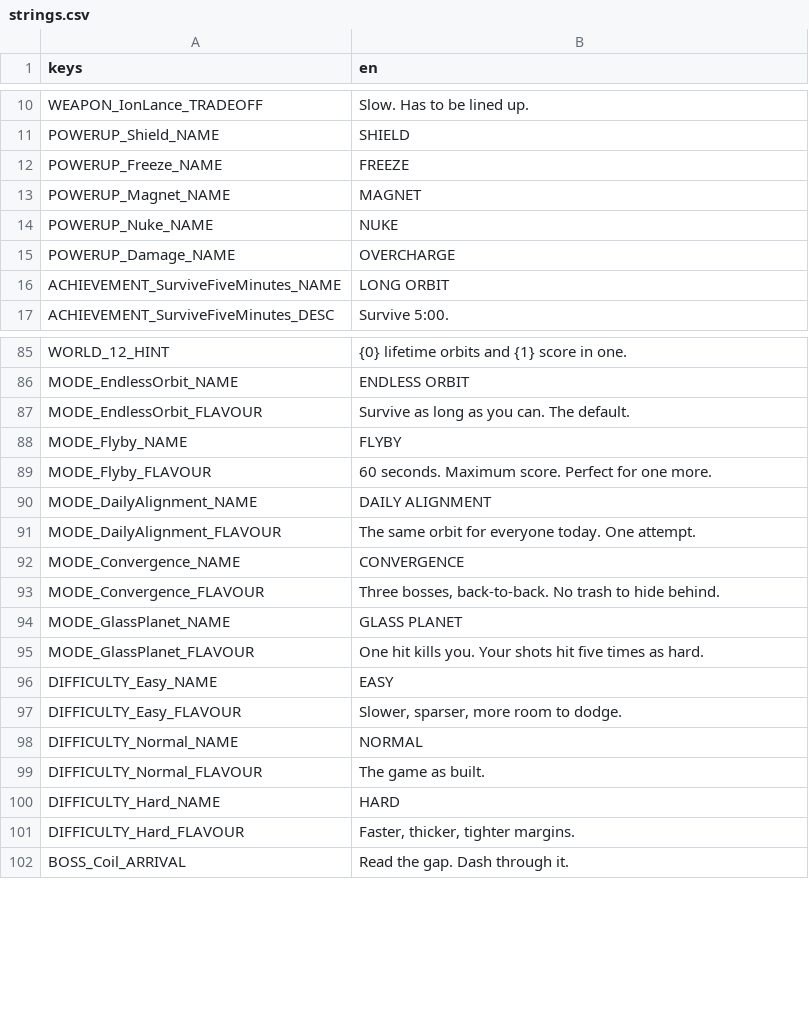
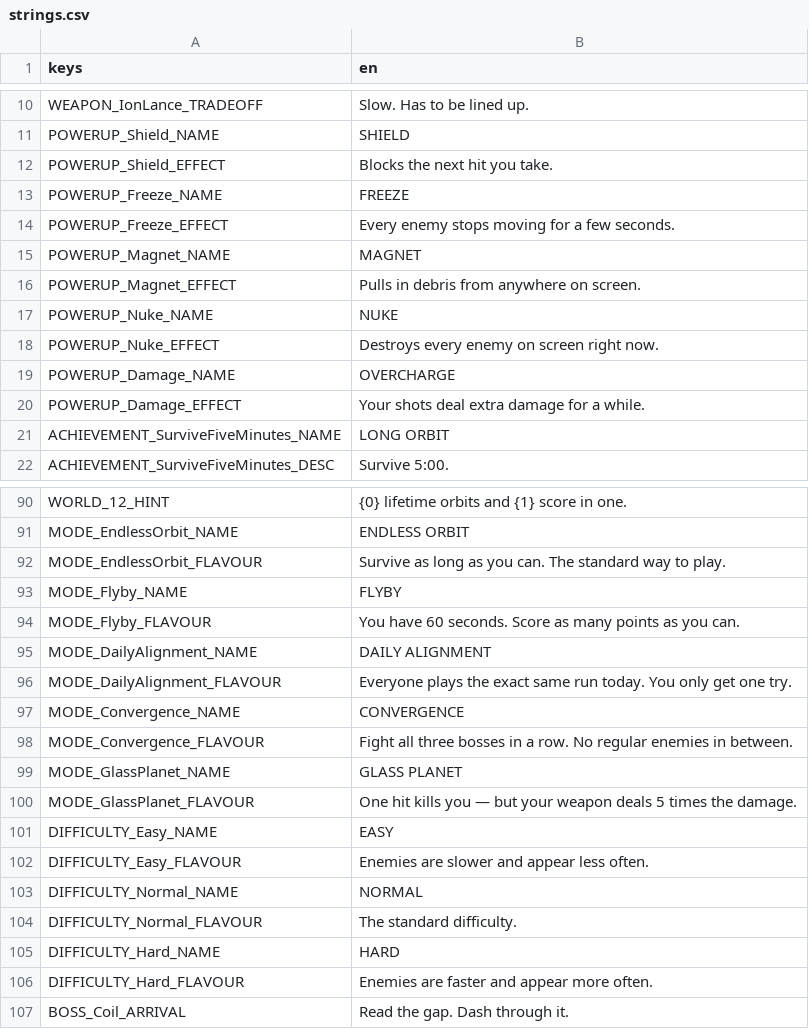
Before and after one commit to Gr33nOps/Grinfinity, a CSV file: translations/strings.csv, drawn as a sheet; only a part is shown, gaps mark what is left out; the diff covers the shown part only.

Commit message:
Fix UI overlap/consistency and simplify wording, from playtest feedback
Real playtest screenshots turned up genuine overlap and clarity bugs:

- GameOver screen: the GAME OVER title's bounding box overlapped the
  RestartButton, and the bottom-anchored Recap text overlapped the
  MenuButton, on hand-tuned absolute offsets across three independently
  anchored elements. Rebuilt as one flow-based VBoxContainer with
  automatic spacing, and swapped the two oversized circular PLAY/MENU
  texture buttons for compact flat text buttons matching every other
  screen's style — freeing the space that was causing the overlap in
  the first place, not just moving numbers around.
- Gameplay HUD: a body drifting into the top-left corner made the
  dash/rapid-fire icons and kill count unreadable, since nothing backed
  them against the arena behind. Added a semi-transparent strip behind
  the whole top HUD row (kills, ability icons, timer, score, best) so
  it stays legible regardless of what's flying behind it.
- Every screen's buttons showed Godot's default focus rectangle
  inconsistently (visible on whichever button last had focus, e.g.
  "NEXT" on the leaderboard, "ENDLESS ORBIT" on mode select) — jarring
  against a UI that already communicates focus via font colour. One
  shared theme (theme/ui_theme.tres, registered as the project default)
  removes the redundant box everywhere at once.

Also, per "modes powers and all the stuff inside it" being hard to
follow: simplified the wording for every mode, difficulty, relic, and
arena event description in translations/strings.csv — plainer
phrasing, same meaning, no code changes needed since M7 already routed
all of this through translation keys. And power-ups now explain
themselves: added an Effect field to PowerUps.Profile and wired
GameManager.CollectPowerUp to Announce() a pickup's name and effect,
matching what relics, bosses, and achievements already do — previously
a Shield or Overcharge pickup gave no explanation of what it did at all.

Verified live: cold import clean, GameOver screenshot confirms no
overlap, gameplay screenshot confirms the HUD backing panel holds up
with a body behind it, mode select and leaderboard confirm the focus
box is gone, and a forced power-up drop confirms the new announcement
renders correctly.

```diff
--- a/translations/strings.csv
+++ b/translations/strings.csv
@@ -11,6 +11,11 @@ WEAPON_IonLance_TRADEOFF,Slow. Has to be lined up.
 POWERUP_Shield_NAME,SHIELD
+POWERUP_Shield_EFFECT,Blocks the next hit you take.
 POWERUP_Freeze_NAME,FREEZE
+POWERUP_Freeze_EFFECT,"Every enemy stops moving for a few seconds."
 POWERUP_Magnet_NAME,MAGNET
+POWERUP_Magnet_EFFECT,"Pulls in debris from anywhere on screen."
 POWERUP_Nuke_NAME,NUKE
+POWERUP_Nuke_EFFECT,Destroys every enemy on screen right now.
 POWERUP_Damage_NAME,OVERCHARGE
+POWERUP_Damage_EFFECT,"Your shots deal extra damage for a while."
 ACHIEVEMENT_SurviveFiveMinutes_NAME,LONG ORBIT
@@ -86,17 +91,17 @@ WORLD_12_HINT,"{0} lifetime orbits and {1} score in one."
 MODE_EndlessOrbit_NAME,ENDLESS ORBIT
-MODE_EndlessOrbit_FLAVOUR,Survive as long as you can. The default.
+MODE_EndlessOrbit_FLAVOUR,"Survive as long as you can. The standard way to play."
 MODE_Flyby_NAME,FLYBY
-MODE_Flyby_FLAVOUR,60 seconds. Maximum score. Perfect for one more.
+MODE_Flyby_FLAVOUR,"You have 60 seconds. Score as many points as you can."
 MODE_DailyAlignment_NAME,DAILY ALIGNMENT
-MODE_DailyAlignment_FLAVOUR,The same orbit for everyone today. One attempt.
+MODE_DailyAlignment_FLAVOUR,"Everyone plays the exact same run today. You only get one try."
 MODE_Convergence_NAME,CONVERGENCE
-MODE_Convergence_FLAVOUR,"Three bosses, back-to-back. No trash to hide behind."
+MODE_Convergence_FLAVOUR,"Fight all three bosses in a row. No regular enemies in between."
 MODE_GlassPlanet_NAME,GLASS PLANET
-MODE_GlassPlanet_FLAVOUR,One hit kills you. Your shots hit five times as hard.
+MODE_GlassPlanet_FLAVOUR,"One hit kills you — but your weapon deals 5 times the damage."
 DIFFICULTY_Easy_NAME,EASY
-DIFFICULTY_Easy_FLAVOUR,"Slower, sparser, more room to dodge."
+DIFFICULTY_Easy_FLAVOUR,"Enemies are slower and appear less often."
 DIFFICULTY_Normal_NAME,NORMAL
-DIFFICULTY_Normal_FLAVOUR,The game as built.
+DIFFICULTY_Normal_FLAVOUR,The standard difficulty.
 DIFFICULTY_Hard_NAME,HARD
-DIFFICULTY_Hard_FLAVOUR,"Faster, thicker, tighter margins."
+DIFFICULTY_Hard_FLAVOUR,"Enemies are faster and appear more often."
 BOSS_Coil_ARRIVAL,Read the gap. Dash through it.
```
Also changed, not shown: 10 edited cells elsewhere in this file, 10 other files.
